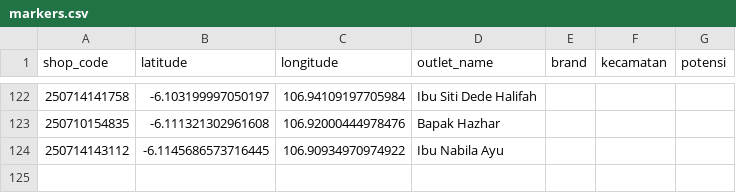
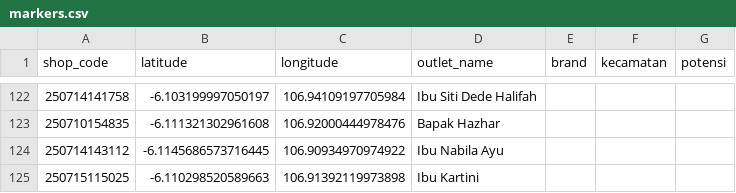
Before and after one commit to AlimanIrawan/indonesia-map-feishu-integration, a CSV file: public/markers.csv, drawn as a sheet; only a part is shown, gaps mark what is left out; the diff names each change by its address in the sheet, - before the commit and + after, or states it on an @@ line.

```diff
--- a/public/markers.csv
+++ b/public/markers.csv
+row 125: 250715115025 | -6.110298520589663 | 106.91392119973898 | Ibu Kartini
```
